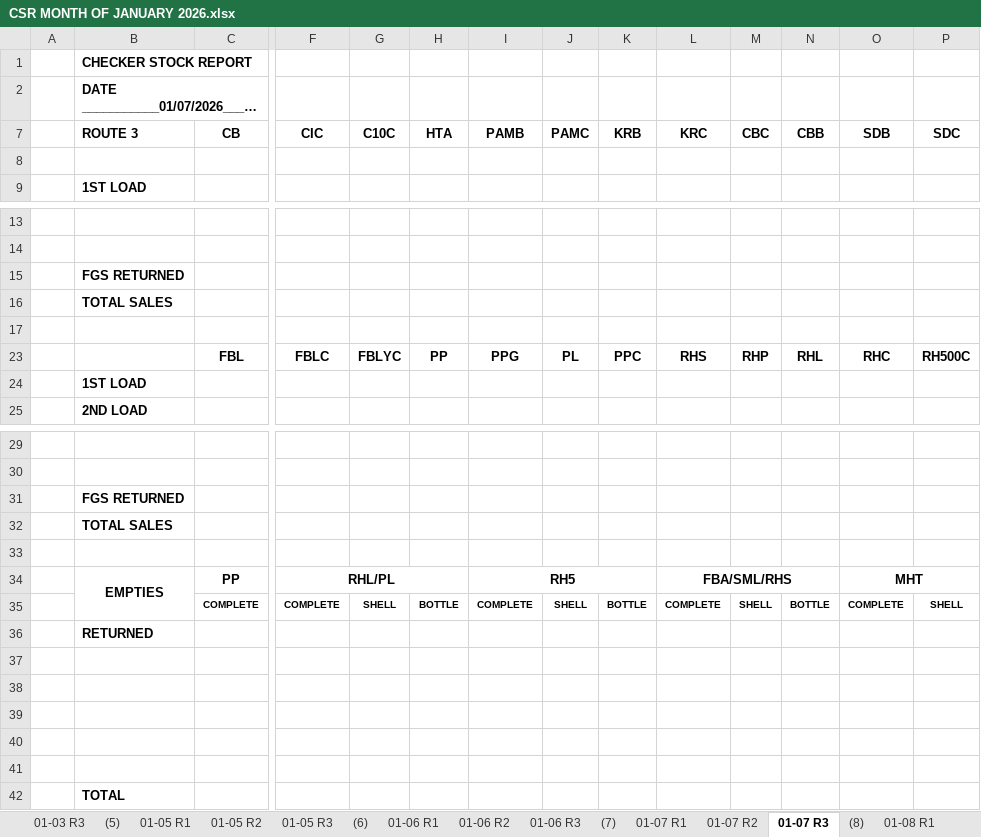
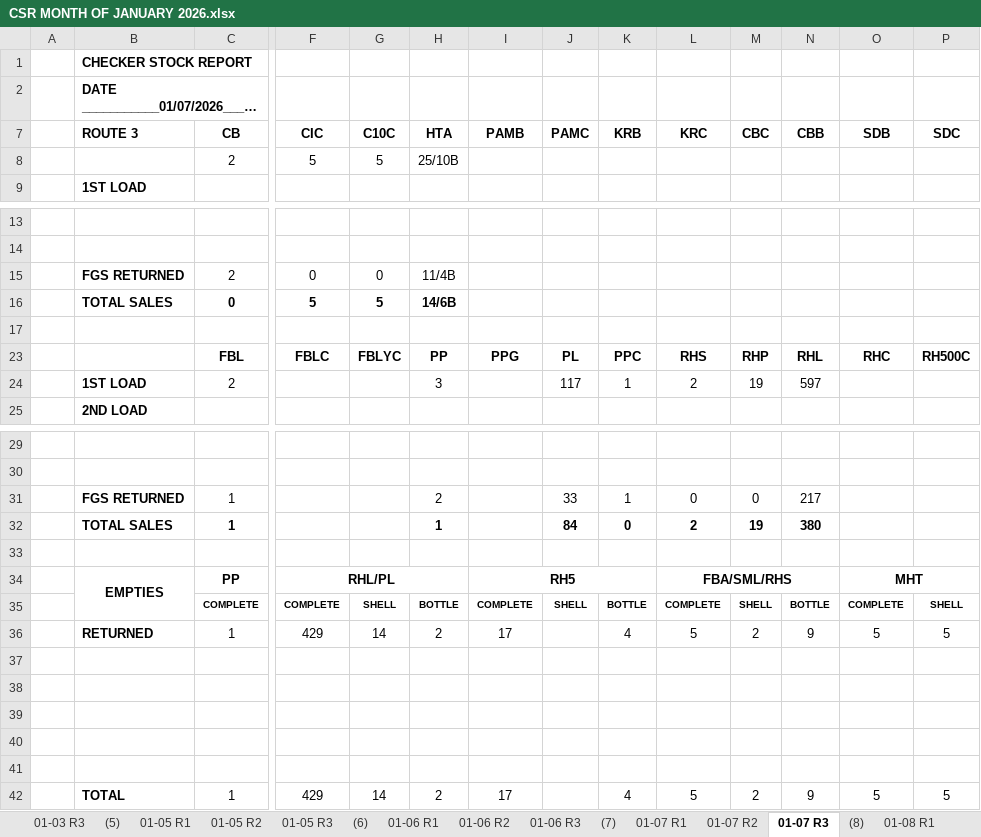
Before and after one commit to fliqlo/GBDS, an Excel workbook: GBDS JANUARY FILES 2026/CSR MONTH OF JANUARY 2026.xlsx, sheet 01-07 R3, drawn as a sheet; only a part is shown, gaps mark what is left out; long unchanged cells end in …; values as stored, in another font and other column widths than the file's, no borders; charts and pictures not drawn; removed rows and columns are numbered as before the commit, all else as after; rows hold the shown columns only; the diff names each change by its address in the sheet, - before the commit and + after, or states it on an @@ line.

```diff
--- a/GBDS JANUARY FILES 2026/CSR MONTH OF JANUARY 2026.xlsx (sheet 01-07 R3)
+++ b/GBDS JANUARY FILES 2026/CSR MONTH OF JANUARY 2026.xlsx (sheet 01-07 R3)
-row 8: (empty)
+row 8:  |  | 2 | 5 | 5 | 25/10B
-row 15:  | FGS RETURNED
-row 16:  | TOTAL SALES
+row 15:  | FGS RETURNED | 2 | 0 | 0 | 11/4B
+row 16:  | TOTAL SALES | 0 | 5 | 5 | 14/6B
-row 24:  | 1ST LOAD
+row 24:  | 1ST LOAD | 2 |  |  | 3 |  | 117 | 1 | 2 | 19 | 597
-row 31:  | FGS RETURNED
-row 32:  | TOTAL SALES
+row 31:  | FGS RETURNED | 1 |  |  | 2 |  | 33 | 1 | 0 | 0 | 217
+row 32:  | TOTAL SALES | 1 |  |  | 1 |  | 84 | 0 | 2 | 19 | 380
-row 36:  | RETURNED
+row 36:  | RETURNED | 1 | 429 | 14 | 2 | 17 |  | 4 | 5 | 2 | 9 | 5 | 5
-row 42:  | TOTAL
+row 42:  | TOTAL | 1 | 429 | 14 | 2 | 17 |  | 4 | 5 | 2 | 9 | 5 | 5
```
Also changed, not shown: sheet 01-07 R1, sheet 01-07 R2, GBDS JANUARY FILES 2026/MSIS - JANUARY 2026.xlsx, GBDS JANUARY FILES 2026/SCRR CALCULATOR - JANUARY 2026.xlsx, 1 other file.
